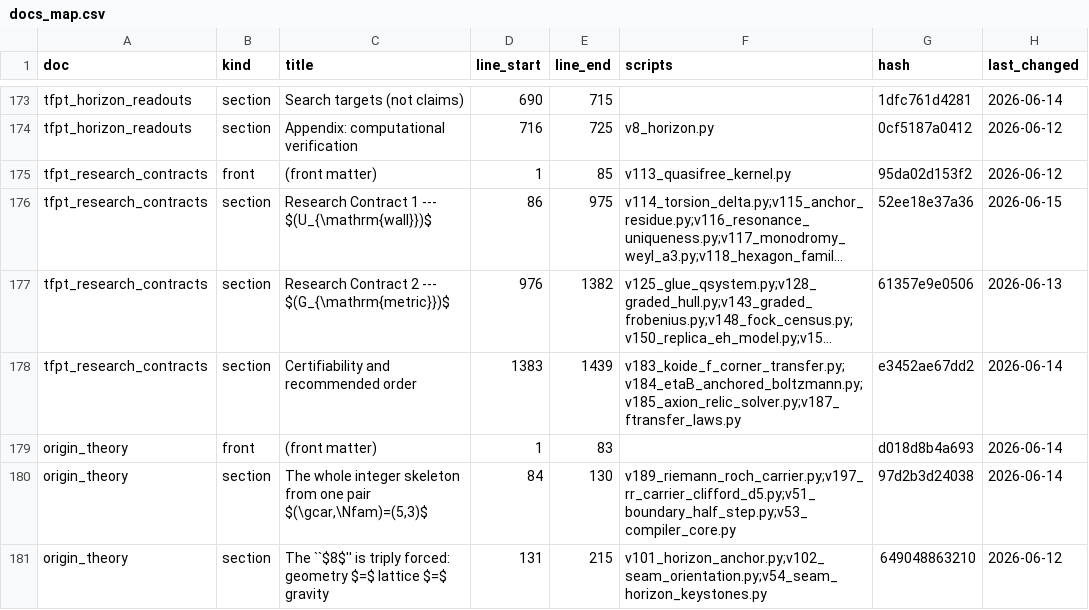
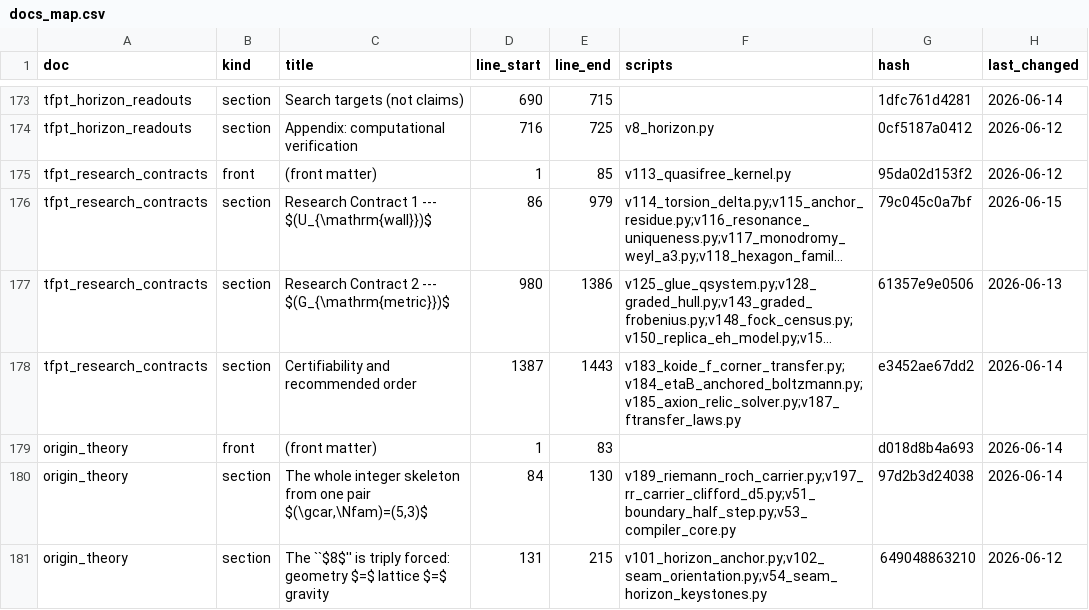
Before and after one commit to sthamann/tfpt5-shadow, a CSV file: verification/docs_map.csv, drawn as a sheet; only a part is shown, gaps mark what is left out; long unchanged cells end in …; the diff names each change by its address in the sheet, - before the commit and + after, or states it on an @@ line.

```diff
--- a/verification/docs_map.csv
+++ b/verification/docs_map.csv
-E176 (line_end): 975
+E176 (line_end): 979
-G176 (hash): 52ee18e37a36
+G176 (hash): 79c045c0a7bf
-D177 (line_start): 976
+D177 (line_start): 980
-E177 (line_end): 1382
+E177 (line_end): 1386
-D178 (line_start): 1383
+D178 (line_start): 1387
-E178 (line_end): 1439
+E178 (line_end): 1443
```
Also changed, not shown: verification/status_ledger.csv, 11 other files.
